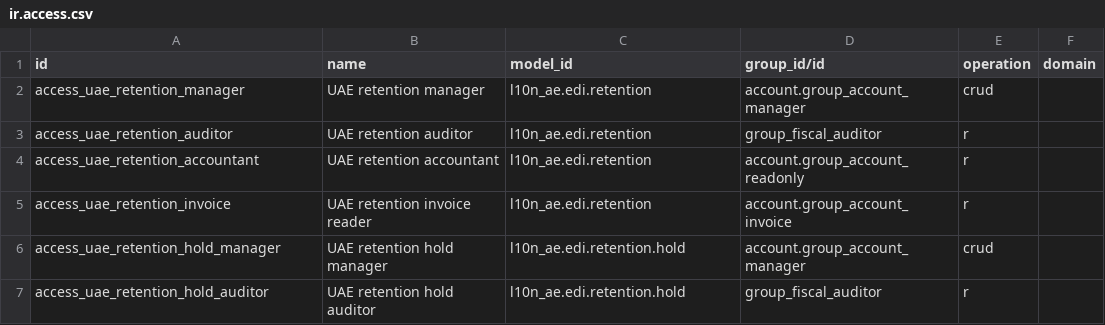
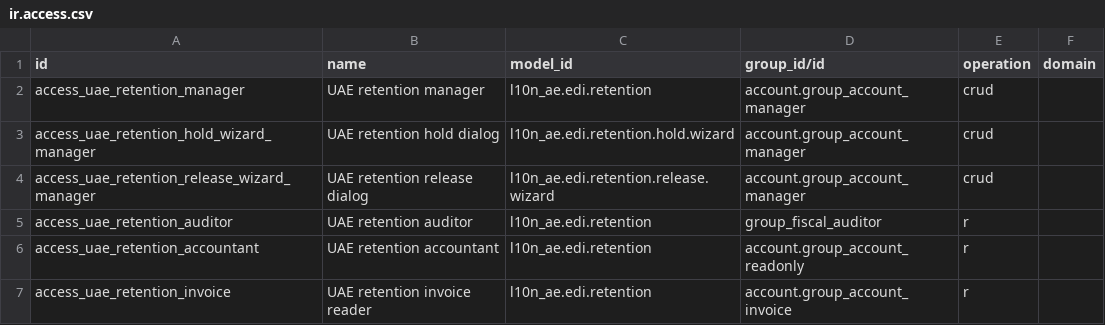
Before and after one commit to kmee/l10n-united-arab-emirates, a CSV file: l10n_ae_edi/security/ir.access.csv, drawn as a sheet; only a part is shown; the shorter side is filled out with more unchanged rows; the diff names each change by its address in the sheet, - before the commit and + after, or states it on an @@ line.

Commit message:
[ADD] native UAE retention forms and auditor journey

```diff
--- a/l10n_ae_edi/security/ir.access.csv
+++ b/l10n_ae_edi/security/ir.access.csv
+row 3: access_uae_retention_hold_wizard_manager | UAE retention hold dialog | l10n_ae.edi.retention.hold.wizard | account.group_account_manager | crud
+row 4: access_uae_retention_release_wizard_manager | UAE retention release dialog | l10n_ae.edi.retention.release.wizard | account.group_account_manager | crud
```
Also changed, not shown: 7 other files.
